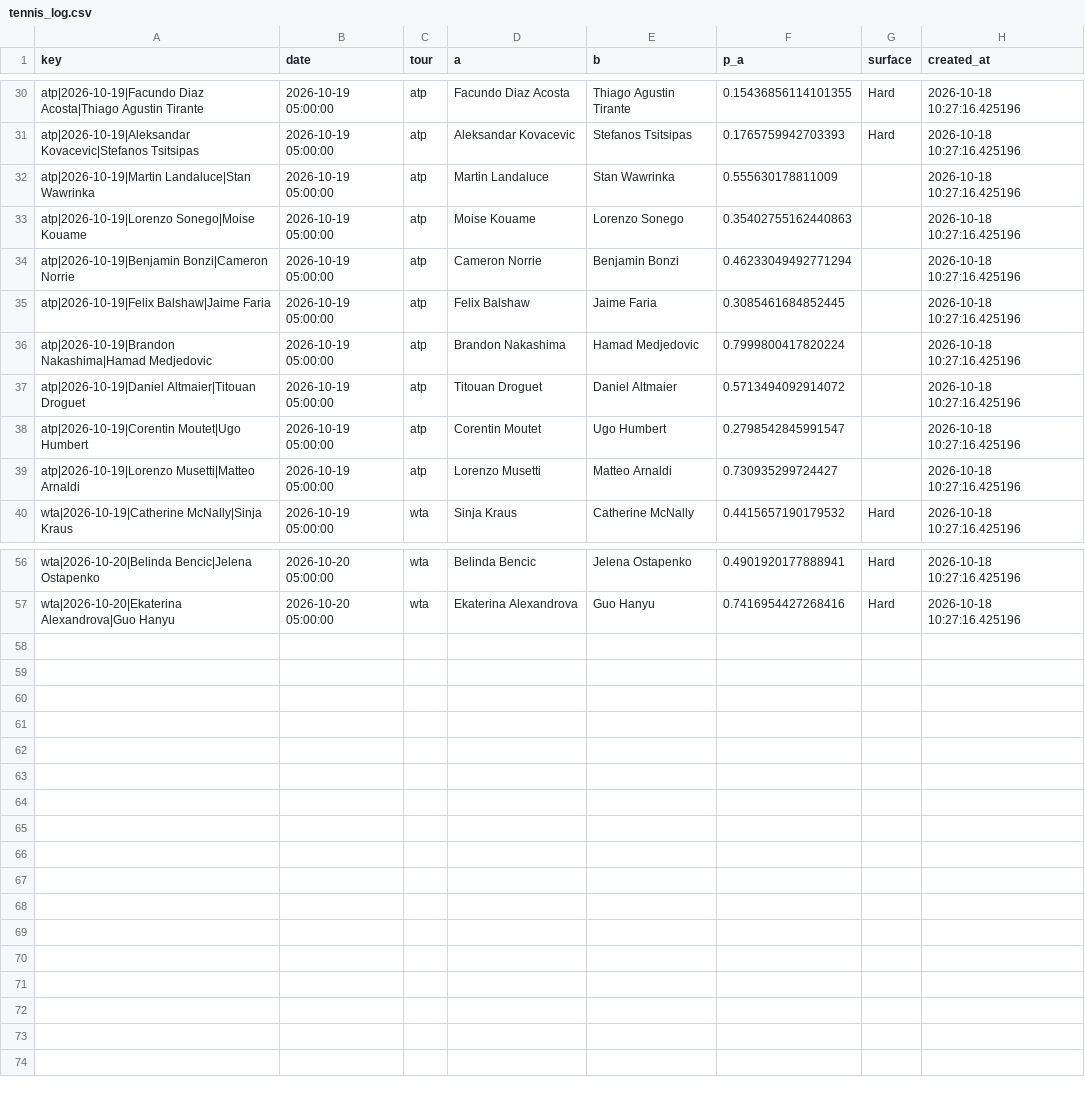
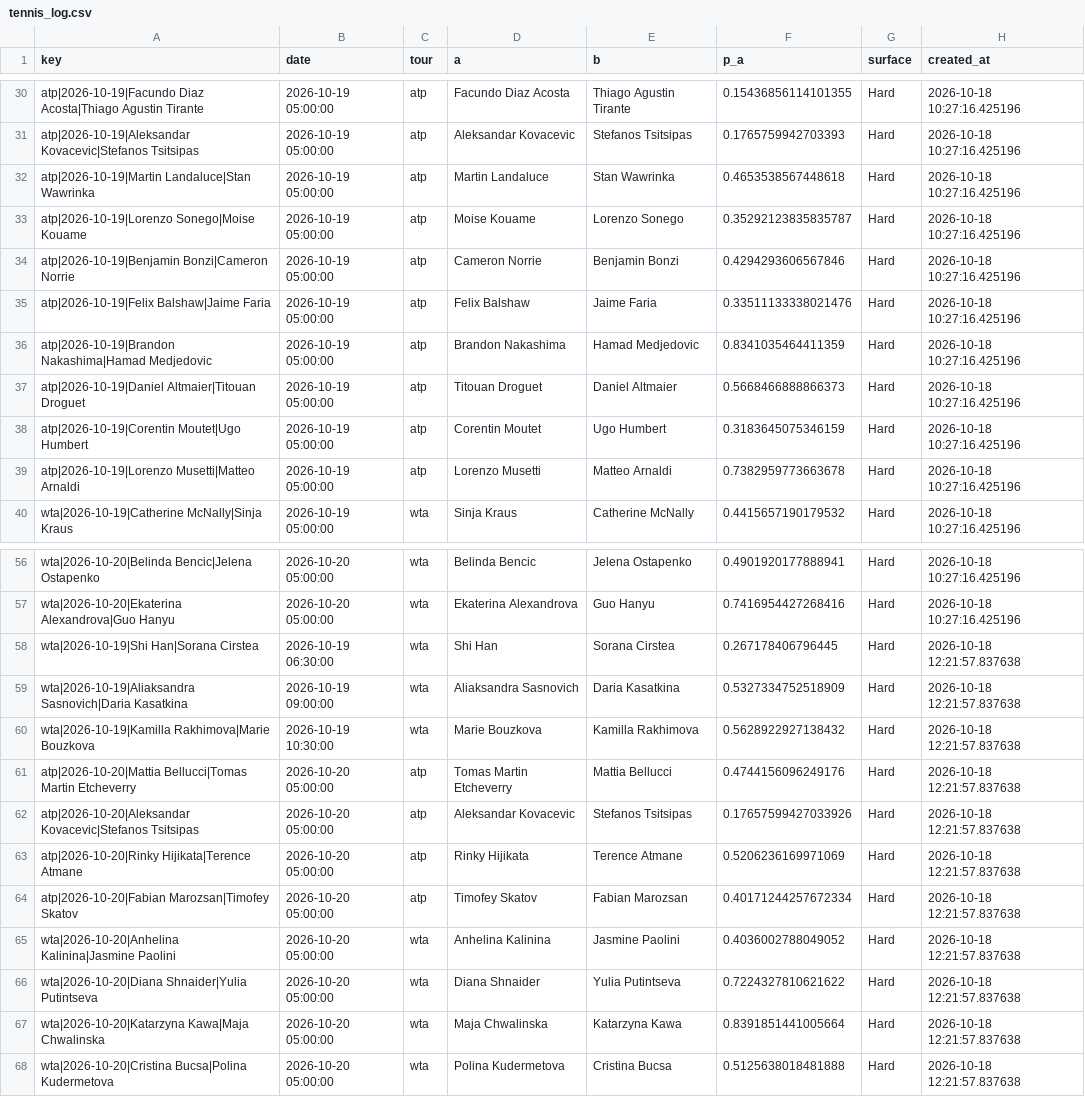
Before and after one commit to majovec/1, a CSV file: data/tennis_log.csv, drawn as a sheet; only a part is shown, gaps mark what is left out; the diff covers the shown part only.

```diff
--- a/data/tennis_log.csv
+++ b/data/tennis_log.csv
@@ -31,10 +31,10 @@ atp|2026-10-19|Facundo Diaz Acosta|Thiago Agustin Tirante,2026-10-19 05:00:00,at
 atp|2026-10-19|Aleksandar Kovacevic|Stefanos Tsitsipas,2026-10-19 05:00:00,atp,Aleksandar Kovacevic,Stefanos Tsitsipas,0.1765759942703393,Hard,2026-10-18 10:27:16.425196
-atp|2026-10-19|Martin Landaluce|Stan Wawrinka,2026-10-19 05:00:00,atp,Martin Landaluce,Stan Wawrinka,0.555630178811009,,2026-10-18 10:27:16.425196
-atp|2026-10-19|Lorenzo Sonego|Moise Kouame,2026-10-19 05:00:00,atp,Moise Kouame,Lorenzo Sonego,0.35402755162440863,,2026-10-18 10:27:16.425196
-atp|2026-10-19|Benjamin Bonzi|Cameron Norrie,2026-10-19 05:00:00,atp,Cameron Norrie,Benjamin Bonzi,0.46233049492771294,,2026-10-18 10:27:16.425196
-atp|2026-10-19|Felix Balshaw|Jaime Faria,2026-10-19 05:00:00,atp,Felix Balshaw,Jaime Faria,0.3085461684852445,,2026-10-18 10:27:16.425196
-atp|2026-10-19|Brandon Nakashima|Hamad Medjedovic,2026-10-19 05:00:00,atp,Brandon Nakashima,Hamad Medjedovic,0.7999800417820224,,2026-10-18 10:27:16.425196
-atp|2026-10-19|Daniel Altmaier|Titouan Droguet,2026-10-19 05:00:00,atp,Titouan Droguet,Daniel Altmaier,0.5713494092914072,,2026-10-18 10:27:16.425196
-atp|2026-10-19|Corentin Moutet|Ugo Humbert,2026-10-19 05:00:00,atp,Corentin Moutet,Ugo Humbert,0.2798542845991547,,2026-10-18 10:27:16.425196
-atp|2026-10-19|Lorenzo Musetti|Matteo Arnaldi,2026-10-19 05:00:00,atp,Lorenzo Musetti,Matteo Arnaldi,0.730935299724427,,2026-10-18 10:27:16.425196
+atp|2026-10-19|Martin Landaluce|Stan Wawrinka,2026-10-19 05:00:00,atp,Martin Landaluce,Stan Wawrinka,0.4653538567448618,Hard,2026-10-18 10:27:16.425196
+atp|2026-10-19|Lorenzo Sonego|Moise Kouame,2026-10-19 05:00:00,atp,Moise Kouame,Lorenzo Sonego,0.35292123835835787,Hard,2026-10-18 10:27:16.425196
+atp|2026-10-19|Benjamin Bonzi|Cameron Norrie,2026-10-19 05:00:00,atp,Cameron Norrie,Benjamin Bonzi,0.4294293606567846,Hard,2026-10-18 10:27:16.425196
+atp|2026-10-19|Felix Balshaw|Jaime Faria,2026-10-19 05:00:00,atp,Felix Balshaw,Jaime Faria,0.33511133338021476,Hard,2026-10-18 10:27:16.425196
+atp|2026-10-19|Brandon Nakashima|Hamad Medjedovic,2026-10-19 05:00:00,atp,Brandon Nakashima,Hamad Medjedovic,0.8341035464411359,Hard,2026-10-18 10:27:16.425196
+atp|2026-10-19|Daniel Altmaier|Titouan Droguet,2026-10-19 05:00:00,atp,Titouan Droguet,Daniel Altmaier,0.5668466888866373,Hard,2026-10-18 10:27:16.425196
+atp|2026-10-19|Corentin Moutet|Ugo Humbert,2026-10-19 05:00:00,atp,Corentin Moutet,Ugo Humbert,0.3183645075346159,Hard,2026-10-18 10:27:16.425196
+atp|2026-10-19|Lorenzo Musetti|Matteo Arnaldi,2026-10-19 05:00:00,atp,Lorenzo Musetti,Matteo Arnaldi,0.7382959773663678,Hard,2026-10-18 10:27:16.425196
 wta|2026-10-19|Catherine McNally|Sinja Kraus,2026-10-19 05:00:00,wta,Sinja Kraus,Catherine McNally,0.4415657190179532,Hard,2026-10-18 10:27:16.425196
@@ -57 +57,12 @@ wta|2026-10-20|Belinda Bencic|Jelena Ostapenko,2026-10-20 05:00:00,wta,Belinda B
 wta|2026-10-20|Ekaterina Alexandrova|Guo Hanyu,2026-10-20 05:00:00,wta,Ekaterina Alexandrova,Guo Hanyu,0.7416954427268416,Hard,2026-10-18 10:27:16.425196
+wta|2026-10-19|Shi Han|Sorana Cirstea,2026-10-19 06:30:00,wta,Shi Han,Sorana Cirstea,0.267178406796445,Hard,2026-10-18 12:21:57.837638
+wta|2026-10-19|Aliaksandra Sasnovich|Daria Kasatkina,2026-10-19 09:00:00,wta,Aliaksandra Sasnovich,Daria Kasatkina,0.5327334752518909,Hard,2026-10-18 12:21:57.837638
+wta|2026-10-19|Kamilla Rakhimova|Marie Bouzkova,2026-10-19 10:30:00,wta,Marie Bouzkova,Kamilla Rakhimova,0.5628922927138432,Hard,2026-10-18 12:21:57.837638
+atp|2026-10-20|Mattia Bellucci|Tomas Martin Etcheverry,2026-10-20 05:00:00,atp,Tomas Martin Etcheverry,Mattia Bellucci,0.4744156096249176,Hard,2026-10-18 12:21:57.837638
+atp|2026-10-20|Aleksandar Kovacevic|Stefanos Tsitsipas,2026-10-20 05:00:00,atp,Aleksandar Kovacevic,Stefanos Tsitsipas,0.17657599427033926,Hard,2026-10-18 12:21:57.837638
+atp|2026-10-20|Rinky Hijikata|Terence Atmane,2026-10-20 05:00:00,atp,Rinky Hijikata,Terence Atmane,0.5206236169971069,Hard,2026-10-18 12:21:57.837638
+atp|2026-10-20|Fabian Marozsan|Timofey Skatov,2026-10-20 05:00:00,atp,Timofey Skatov,Fabian Marozsan,0.40171244257672334,Hard,2026-10-18 12:21:57.837638
+wta|2026-10-20|Anhelina Kalinina|Jasmine Paolini,2026-10-20 05:00:00,wta,Anhelina Kalinina,Jasmine Paolini,0.4036002788049052,Hard,2026-10-18 12:21:57.837638
+wta|2026-10-20|Diana Shnaider|Yulia Putintseva,2026-10-20 05:00:00,wta,Diana Shnaider,Yulia Putintseva,0.7224327810621622,Hard,2026-10-18 12:21:57.837638
+wta|2026-10-20|Katarzyna Kawa|Maja Chwalinska,2026-10-20 05:00:00,wta,Maja Chwalinska,Katarzyna Kawa,0.8391851441005664,Hard,2026-10-18 12:21:57.837638
+wta|2026-10-20|Cristina Bucsa|Polina Kudermetova,2026-10-20 05:00:00,wta,Polina Kudermetova,Cristina Bucsa,0.5125638018481888,Hard,2026-10-18 12:21:57.837638
```
Also changed, not shown: 8 edited cells elsewhere in this file, data/matches.csv, data/predictions_log.csv, 6 other files.
